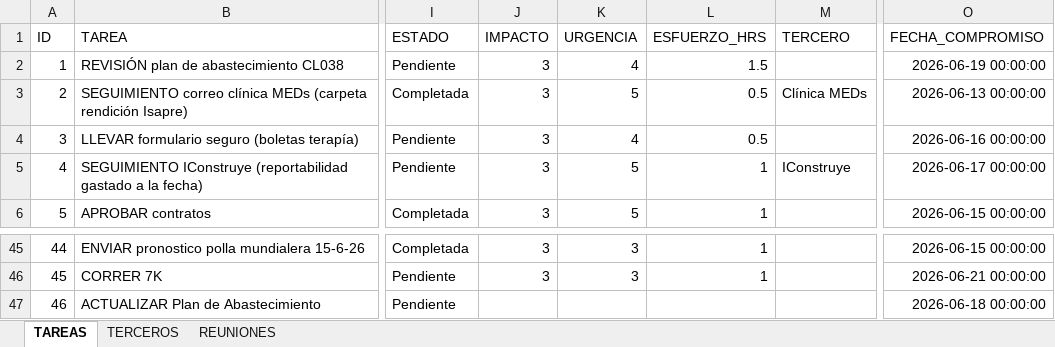
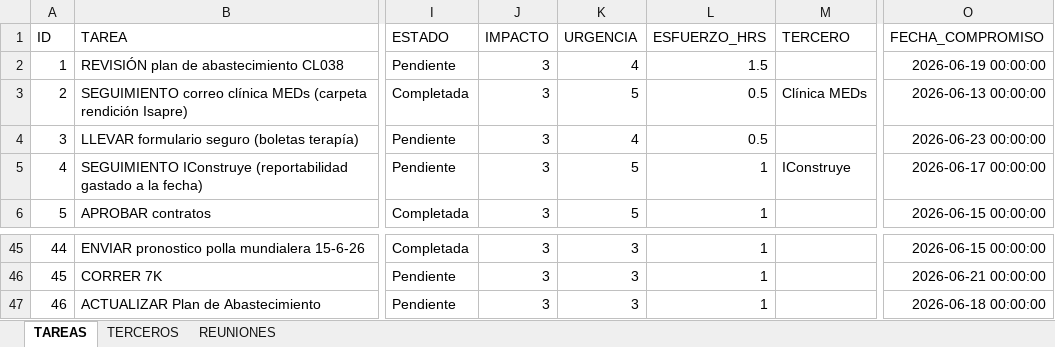
Before and after one commit to Jochoa27/jochoa-tareas, an Excel workbook: TAREAS_JOCHOA.xlsx, sheet TAREAS, drawn as a sheet; only a part is shown, gaps mark what is left out; values as stored, in another font and other column widths than the file's, no borders; the diff names each change by its address in the sheet, - before the commit and + after, or states it on an @@ line.

Commit message:
update: tareas actualizadas desde app (18/06 13:38)

```diff
--- a/TAREAS_JOCHOA.xlsx (sheet TAREAS)
+++ b/TAREAS_JOCHOA.xlsx (sheet TAREAS)
-O4 (FECHA_COMPROMISO): 2026-06-16 00:00:00
+O4 (FECHA_COMPROMISO): 2026-06-23 00:00:00
-J47 (IMPACTO): (empty)
+J47 (IMPACTO): 3
-K47 (URGENCIA): (empty)
+K47 (URGENCIA): 3
-L47 (ESFUERZO_HRS): (empty)
+L47 (ESFUERZO_HRS): 1
```
